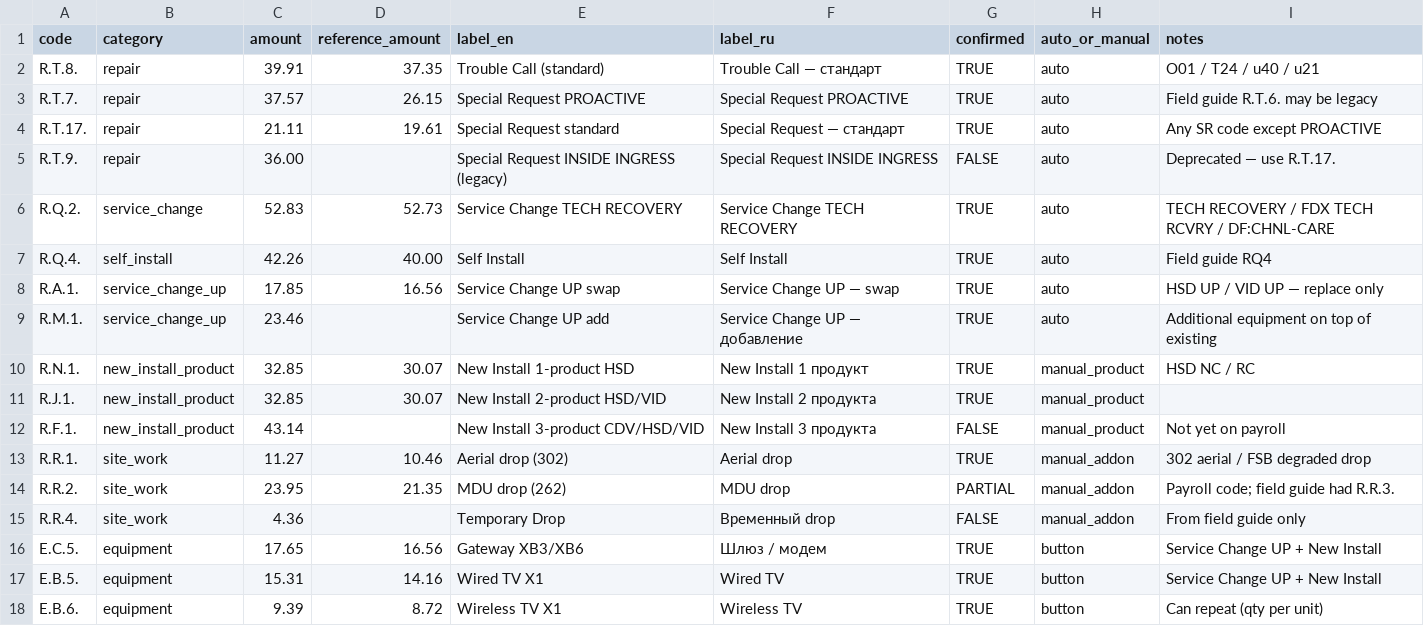
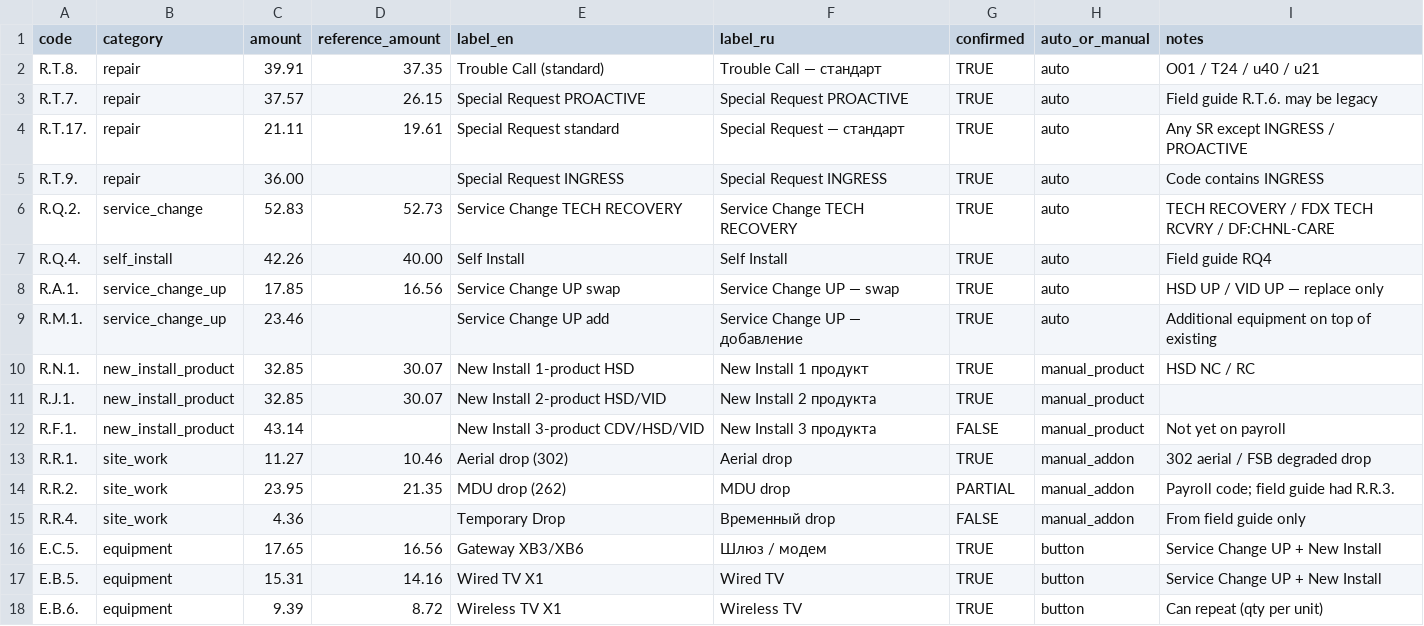
Before and after one commit to AndreiUralov/itg-xfinity-bot, a CSV file: data/sheets/Rates.csv, drawn as a sheet.

```diff
--- a/data/sheets/Rates.csv
+++ b/data/sheets/Rates.csv
@@ -3,4 +3,4 @@ R.T.8.,repair,39.91,37.35,Trouble Call (standard),Trouble Call — станда
 R.T.7.,repair,37.57,26.15,Special Request PROACTIVE,Special Request PROACTIVE,TRUE,auto,Field guide R.T.6. may be legacy
-R.T.17.,repair,21.11,19.61,Special Request standard,Special Request — стандарт,TRUE,auto,Any SR code except PROACTIVE
-R.T.9.,repair,36.00,,Special Request INSIDE INGRESS (legacy),Special Request INSIDE INGRESS,FALSE,auto,Deprecated — use R.T.17.
+R.T.17.,repair,21.11,19.61,Special Request standard,Special Request — стандарт,TRUE,auto,Any SR except INGRESS / PROACTIVE
+R.T.9.,repair,36.00,,Special Request INGRESS,Special Request INGRESS,TRUE,auto,Code contains INGRESS
 R.Q.2.,service_change,52.83,52.73,Service Change TECH RECOVERY,Service Change TECH RECOVERY,TRUE,auto,TECH RECOVERY / FDX TECH RCVRY / DF:CHNL-CARE
```
Also changed, not shown: data/sheets/Work_Type_Rules.csv, 1 other file.
